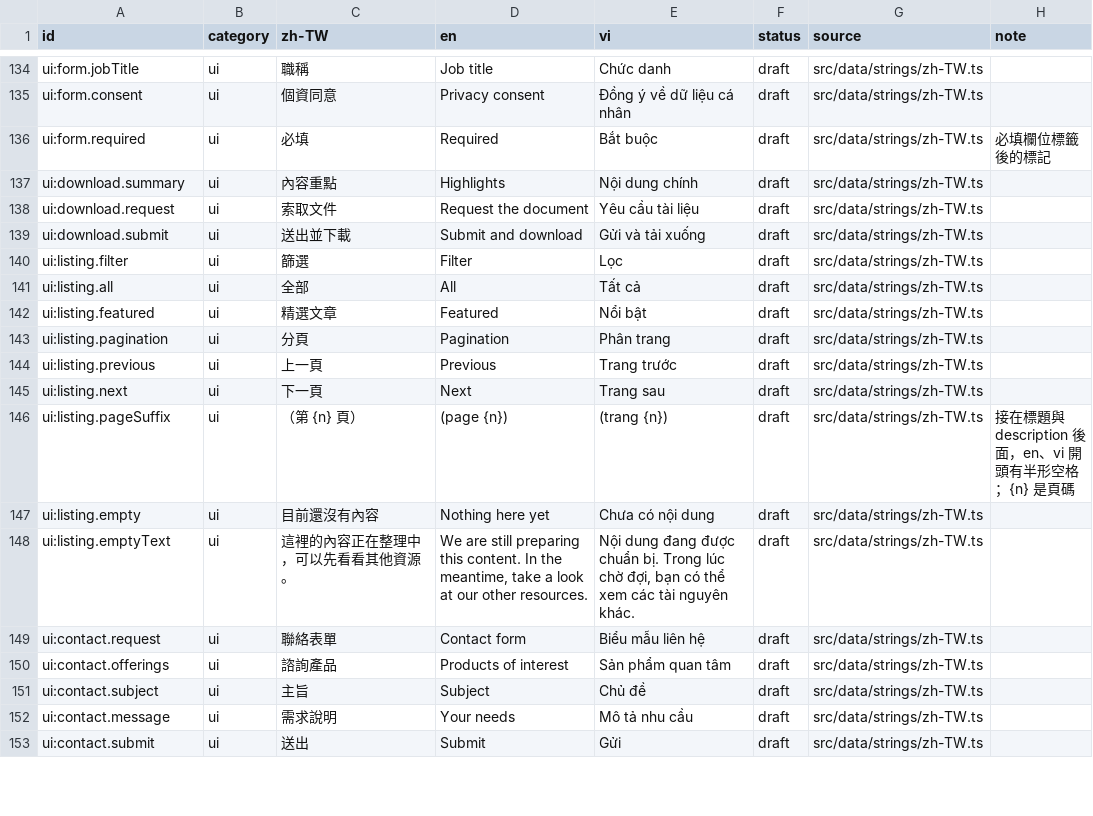
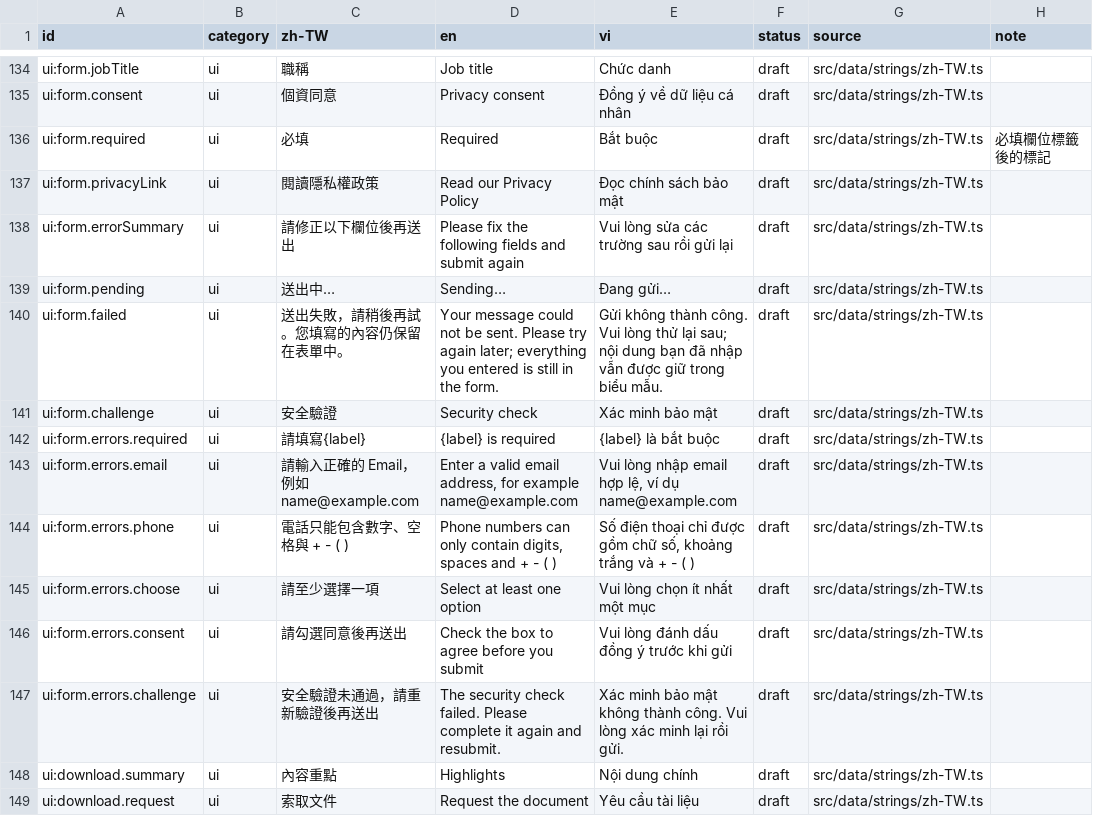
Before and after one commit to TPI-WenpinLiao/tpi-website-ai-poc, a CSV file: docs/i18n/glossary.csv, drawn as a sheet; only a part is shown, gaps mark what is left out; the shorter side is filled out with more unchanged rows.

```diff
--- a/docs/i18n/glossary.csv
+++ b/docs/i18n/glossary.csv
@@ -136,2 +136,13 @@ ui:form.consent,ui,個資同意,Privacy consent,Đồng ý về dữ liệu cá
 ui:form.required,ui,必填,Required,Bắt buộc,draft,src/data/strings/zh-TW.ts,必填欄位標籤後的標記
+ui:form.privacyLink,ui,閱讀隱私權政策,Read our Privacy Policy,Đọc chính sách bảo mật,draft,src/data/strings/zh-TW.ts,
+ui:form.errorSummary,ui,請修正以下欄位後再送出,Please fix the following fields and submit again,Vui lòng sửa các trường sau rồi gửi lại,draft,src/data/strings/zh-TW.ts,
+ui:form.pending,ui,送出中…,Sending…,Đang gửi…,draft,src/data/strings/zh-TW.ts,
+ui:form.failed,ui,送出失敗，請稍後再試。您填寫的內容仍保留在表單中。,Your message could not be sent. Please try again later; everything you entered is still in the form.,Gửi không thành công. Vui lòng thử lại sau; nội dung bạn đã nhập vẫn được giữ trong biểu mẫu.,draft,src/data/strings/zh-TW.ts,
+ui:form.challenge,ui,安全驗證,Security check,Xác minh bảo mật,draft,src/data/strings/zh-TW.ts,
+ui:form.errors.required,ui,請填寫{label},{label} is required,{label} là bắt buộc,draft,src/data/strings/zh-TW.ts,
+ui:form.errors.email,ui,請輸入正確的 Email，例如 name@example.com,"Enter a valid email address, for example name@example.com","Vui lòng nhập email hợp lệ, ví dụ name@example.com",draft,src/data/strings/zh-TW.ts,
+ui:form.errors.phone,ui,電話只能包含數字、空格與 + - ( ),"Phone numbers can only contain digits, spaces and + - ( )","Số điện thoại chỉ được gồm chữ số, khoảng trắng và + - ( )",draft,src/data/strings/zh-TW.ts,
+ui:form.errors.choose,ui,請至少選擇一項,Select at least one option,Vui lòng chọn ít nhất một mục,draft,src/data/strings/zh-TW.ts,
+ui:form.errors.consent,ui,請勾選同意後再送出,Check the box to agree before you submit,Vui lòng đánh dấu đồng ý trước khi gửi,draft,src/data/strings/zh-TW.ts,
+ui:form.errors.challenge,ui,安全驗證未通過，請重新驗證後再送出,The security check failed. Please complete it again and resubmit.,Xác minh bảo mật không thành công. Vui lòng xác minh lại rồi gửi.,draft,src/data/strings/zh-TW.ts,
 ui:download.summary,ui,內容重點,Highlights,Nội dung chính,draft,src/data/strings/zh-TW.ts,
```
Also changed, not shown: 15 other files.
